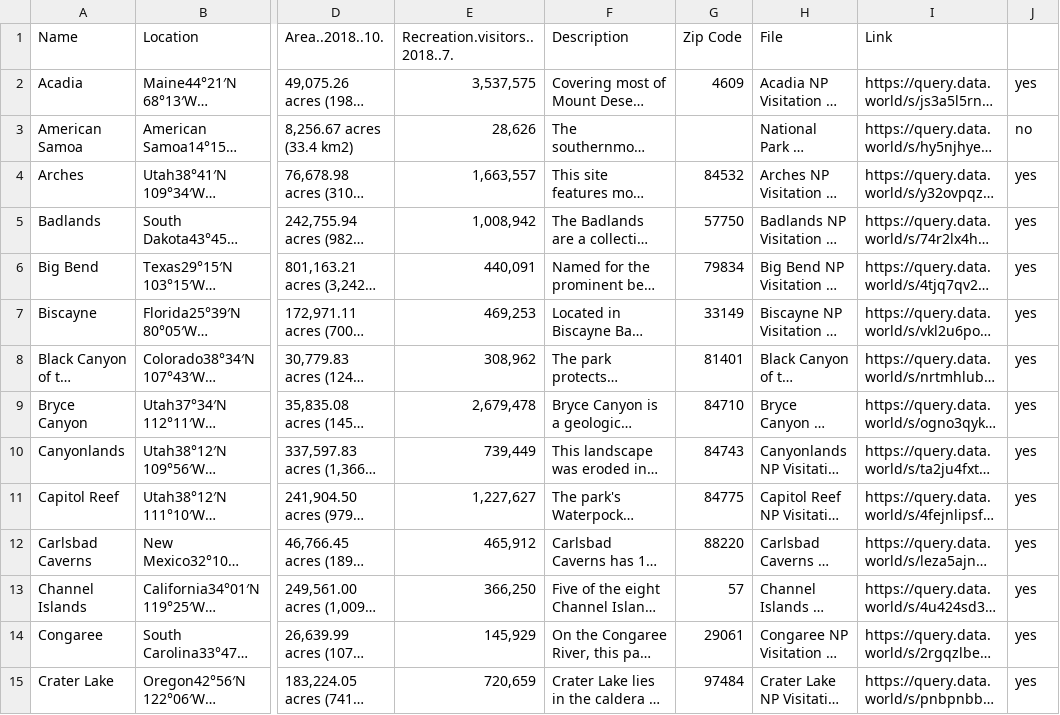
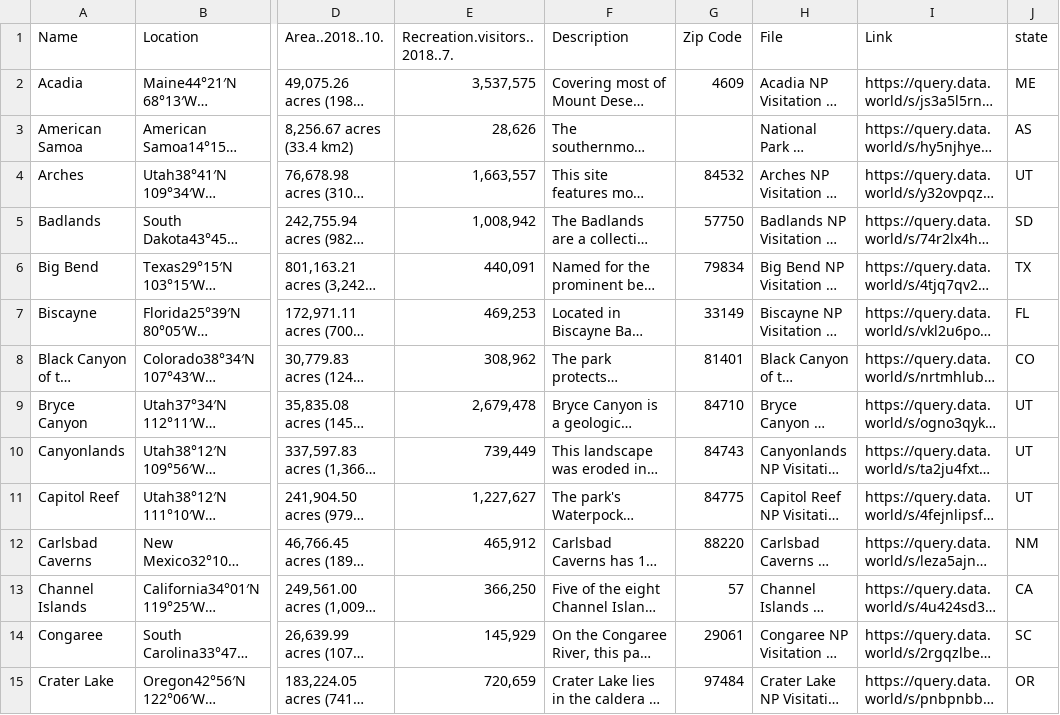
Before and after one commit to gody/National-Parks-Project, a CSV file: data/NP_Information.csv, drawn as a sheet; only a part is shown, gaps mark what is left out; long unchanged cells end in …; the diff covers the shown part only; the diff names each change by its address in the sheet, - before the commit and + after, or states it on an @@ line.

```diff
--- a/data/NP_Information.csv
+++ b/data/NP_Information.csv
-J1: (empty)
+J1: state
-J2 (state): yes
+J2 (state): ME
-J3 (state): no
+J3 (state): AS
-J4 (state): yes
+J4 (state): UT
-J5 (state): yes
+J5 (state): SD
-J6 (state): yes
+J6 (state): TX
-J7 (state): yes
+J7 (state): FL
-J8 (state): yes
+J8 (state): CO
-J9:J11 (state): yes
+J9:J11 (state): UT
-J12 (state): yes
+J12 (state): NM
-J13 (state): yes
+J13 (state): CA
-J14 (state): yes
+J14 (state): SC
-J15 (state): yes
+J15 (state): OR
```
Also changed, not shown: 47 edited cells elsewhere in this file, 3 other files.
